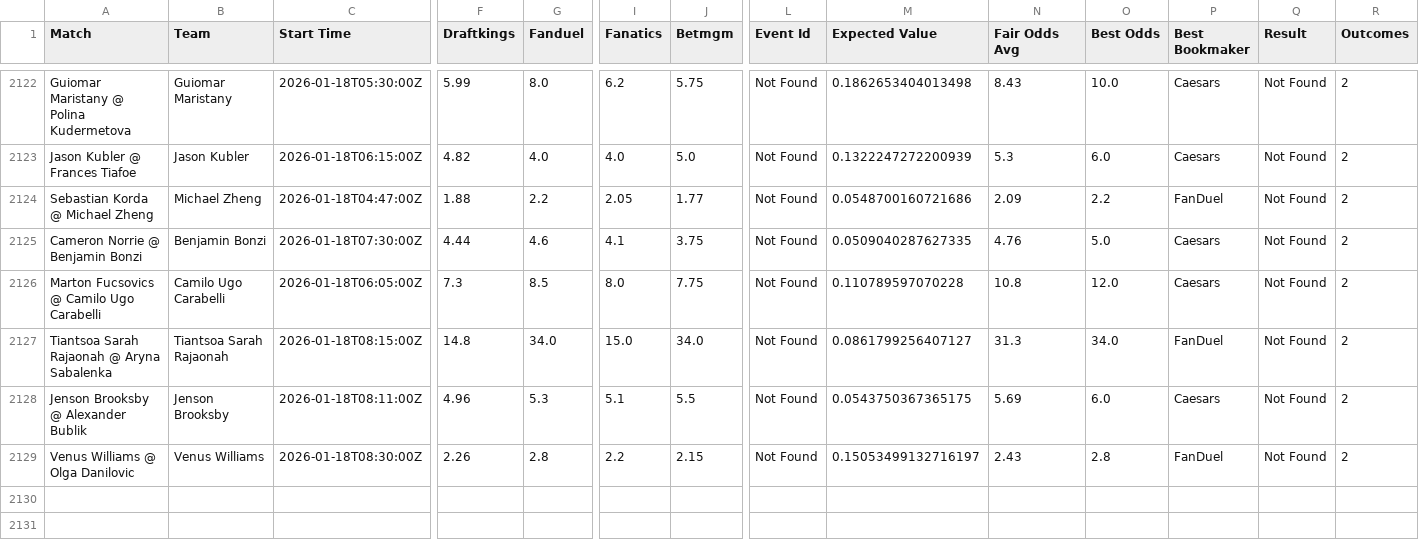
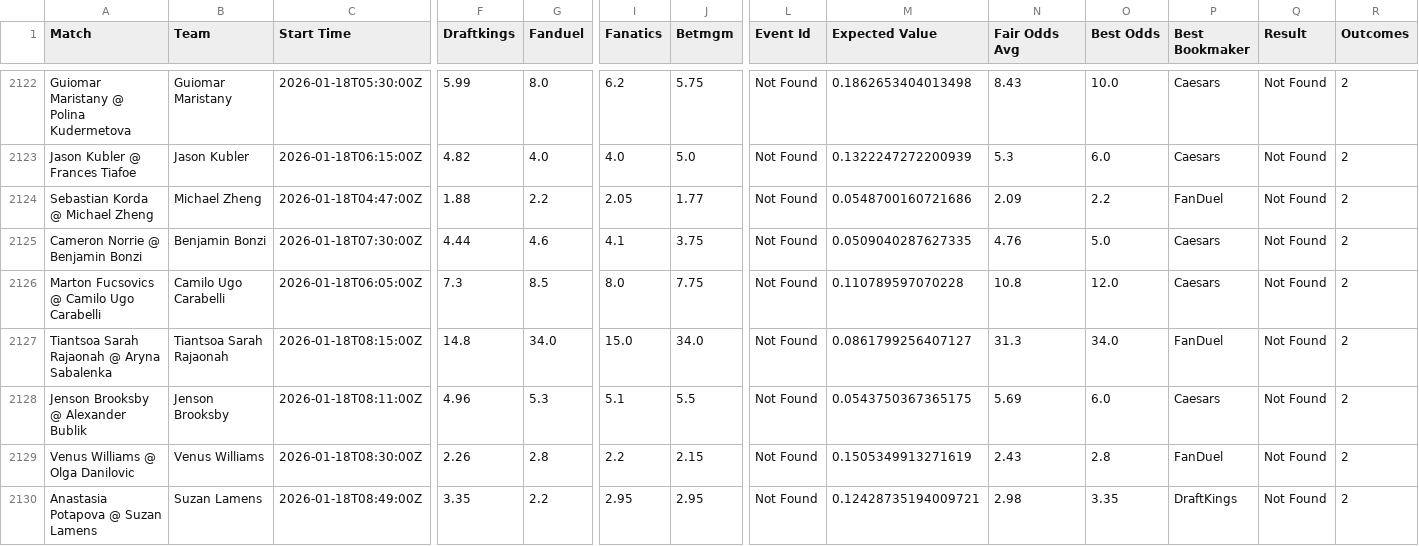
Before and after one commit to aqsmith02/paper-betting-tracker, a CSV file: data/master_nc_avg_full.csv, drawn as a sheet; only a part is shown, gaps mark what is left out; rows hold the shown columns only; the diff names each change by its address in the sheet, - before the commit and + after, or states it on an @@ line.

```diff
--- a/data/master_nc_avg_full.csv
+++ b/data/master_nc_avg_full.csv
-M2129 (Expected Value): 0.15053499132716197
+M2129 (Expected Value): 0.1505349913271619
+row 2130: Anastasia Potapova @ Suzan Lamens | Suzan Lamens | 2026-01-18T08:49:00Z | 3.35 | 2.2 | 2.95 | 2.95 | Not Found | 0.12428735194009721 | 2.98 | 3.35 | DraftKings | Not Found | 2
```
Also changed, not shown: data/master_nc_avg_bets.csv, data/master_nc_random_bets.csv, 1 other file.
